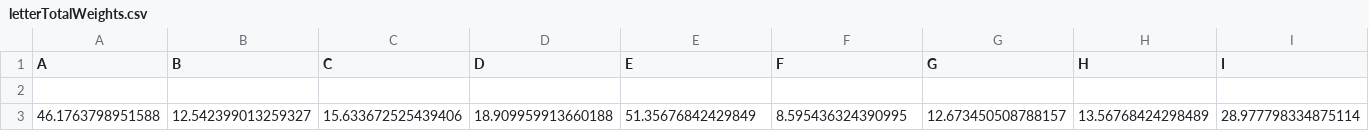
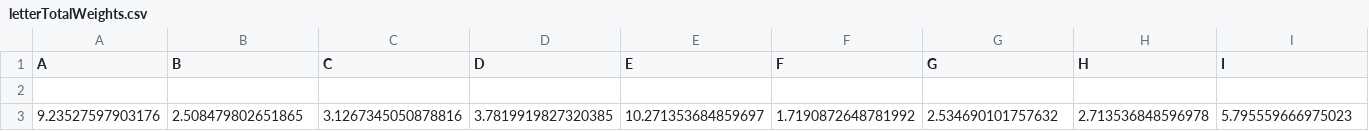
Before and after one commit to inferiorzoned/wordle-solver, a CSV file: letterTotalWeights.csv, drawn as a sheet; only a part is shown; removed rows and columns are numbered as before the commit, all else as after; rows hold the shown columns only; the diff names each change by its address in the sheet, - before the commit and + after, or states it on an @@ line.

```diff
--- a/letterTotalWeights.csv
+++ b/letterTotalWeights.csv
-row 3: 46.1763798951588 | 12.542399013259327 | 15.633672525439406 | 18.909959913660188 | 51.35676842429849 | 8.595436324390995 | 12.673450508788157 | 13.56768424298489 | 28.977798334875114
+row 3: 9.23527597903176 | 2.508479802651865 | 3.1267345050878816 | 3.7819919827320385 | 10.271353684859697 | 1.7190872648781992 | 2.534690101757632 | 2.713536848596978 | 5.795559666975023
```
Also changed, not shown: 1 other file.
